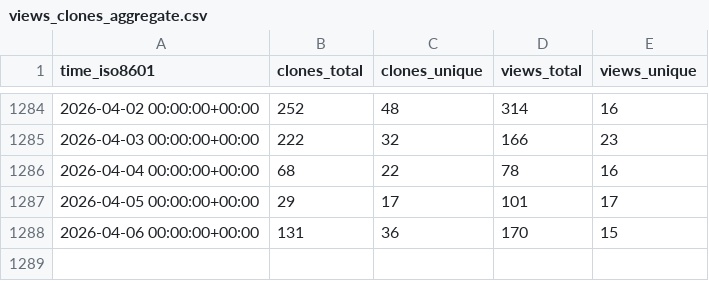
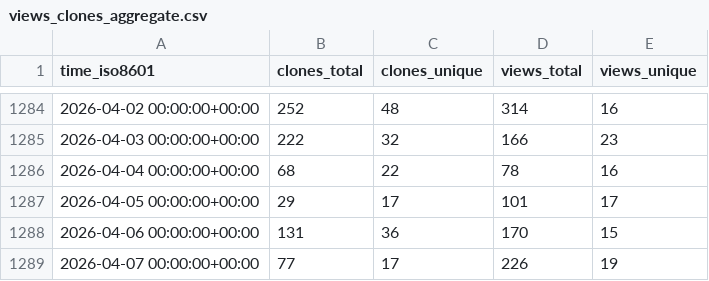
Before and after one commit to dylansdaniels/hnn-tracking, a CSV file: jonescompneurolab/hnn-core/ghrs-data/views_clones_aggregate.csv, drawn as a sheet; only a part is shown, gaps mark what is left out.

```diff
--- a/jonescompneurolab/hnn-core/ghrs-data/views_clones_aggregate.csv
+++ b/jonescompneurolab/hnn-core/ghrs-data/views_clones_aggregate.csv
@@ -1288 +1288,2 @@ time_iso8601,clones_total,clones_unique,views_total,views_unique
 2026-04-06 00:00:00+00:00,131,36,170,15
+2026-04-07 00:00:00+00:00,77,17,226,19
```
Also changed, not shown: 1 other file.
